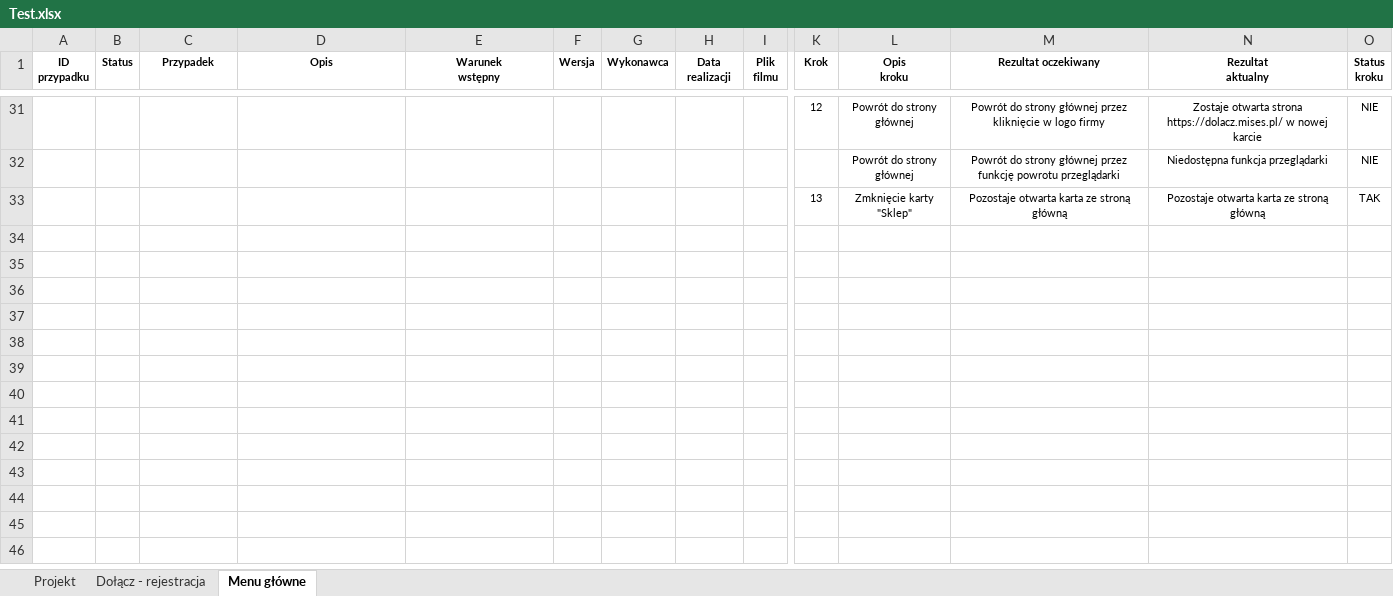
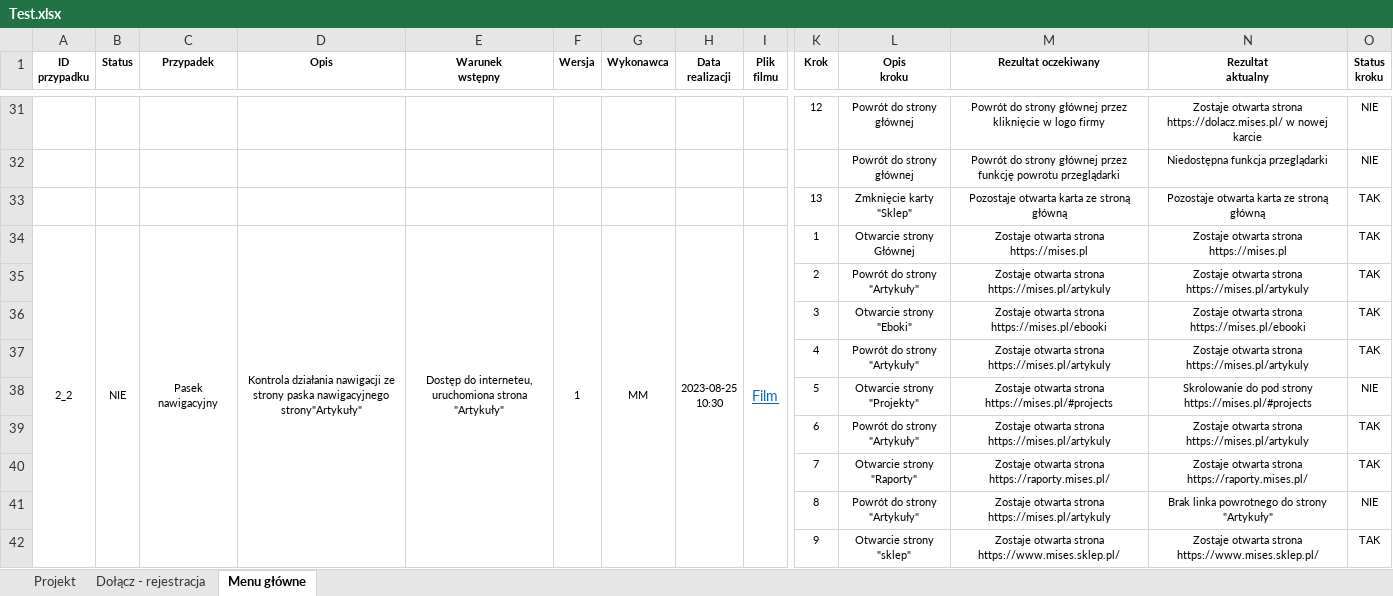
Before and after one commit to MaxIO294/Mises-testy, an Excel workbook: Test.xlsx, sheet Menu główne, drawn as a sheet; only a part is shown, gaps mark what is left out; values as stored, in another font and other column widths than the file's, no borders; conditional formats not drawn; rows hold the shown columns only; ↵ is a line break in a cell; the diff covers the shown part only; the diff names each change by its address in the sheet, - before the commit and + after, or states it on an @@ line.

Commit message:
Aktualizacja testów
Wykonanie testu menu głównego strony "Artykuły"

```diff
--- a/Test.xlsx (sheet Menu główne)
+++ b/Test.xlsx (sheet Menu główne)
+row 34: 2_2 | NIE | Pasek nawigacyjny | Kontrola działania nawigacji ze strony paska nawigacyjnego strony"Artykuły" | Dostęp do interneteu, uruchomiona strona "Artykuły" | 1 | MM | 2023-08-25 ↵ 10:30 | Film | 1 | Otwarcie strony Głównej | Zostaje otwarta strona https://mises.pl | Zostaje otwarta strona https://mises.pl | TAK
+row 35:  |  |  |  |  |  |  |  |  | 2 | Powrót do strony "Artykuły" | Zostaje otwarta strona https://mises.pl/artykuly | Zostaje otwarta strona https://mises.pl/artykuly | TAK
+row 36:  |  |  |  |  |  |  |  |  | 3 | Otwarcie strony "Eboki" | Zostaje otwarta strona https://mises.pl/ebooki | Zostaje otwarta strona https://mises.pl/ebooki | TAK
+row 37:  |  |  |  |  |  |  |  |  | 4 | Powrót do strony "Artykuły" | Zostaje otwarta strona https://mises.pl/artykuly | Zostaje otwarta strona https://mises.pl/artykuly | TAK
+row 38:  |  |  |  |  |  |  |  |  | 5 | Otwarcie strony "Projekty" | Zostaje otwarta strona https://mises.pl/#projects | Skrolowanie do pod strony https://mises.pl/#projects | NIE
+row 39:  |  |  |  |  |  |  |  |  | 6 | Powrót do strony "Artykuły" | Zostaje otwarta strona https://mises.pl/artykuly | Zostaje otwarta strona https://mises.pl/artykuly | TAK
+row 40:  |  |  |  |  |  |  |  |  | 7 | Otwarcie strony "Raporty" | Zostaje otwarta strona https://raporty.mises.pl/ | Zostaje otwarta strona https://raporty.mises.pl/ | TAK
+row 41:  |  |  |  |  |  |  |  |  | 8 | Powrót do strony "Artykuły" | Zostaje otwarta strona https://mises.pl/artykuly | Brak linka powrotnego do strony "Artykuły" | NIE
+row 42:  |  |  |  |  |  |  |  |  | 9 | Otwarcie strony "sklep" | Zostaje otwarta strona https://www.mises.sklep.pl/ | Zostaje otwarta strona https://www.mises.sklep.pl/ | TAK
```
Also changed, not shown: 10 added rows, 1 removed row and 16 edited cells elsewhere in this sheet, 2 other files.
